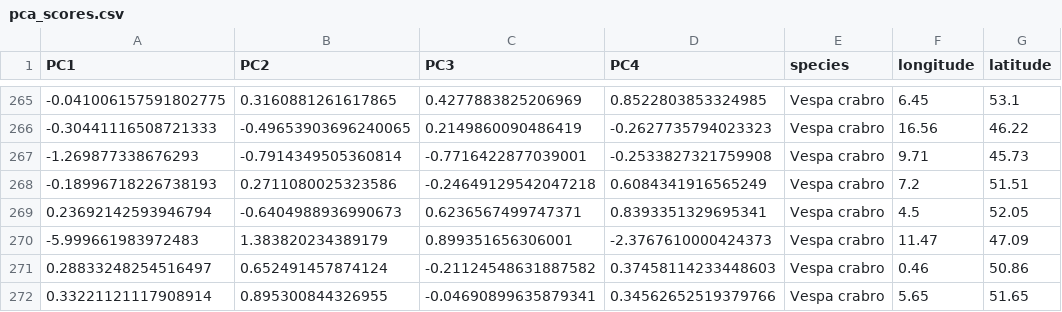
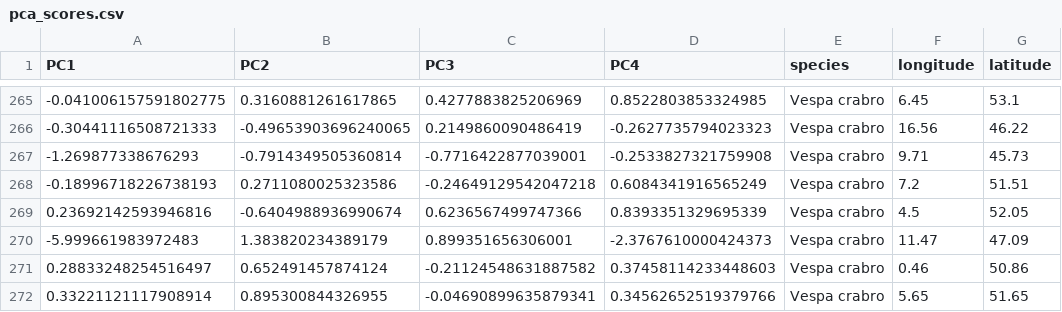
Before and after one commit to perlavr/Biodiversity-Data-Analysis, a CSV file: data/processed/pca_scores.csv, drawn as a sheet; only a part is shown, gaps mark what is left out.

```diff
--- a/data/processed/pca_scores.csv
+++ b/data/processed/pca_scores.csv
@@ -268,3 +268,3 @@ PC1,PC2,PC3,PC4,species,longitude,latitude
 -0.18996718226738193,0.2711080025323586,-0.24649129542047218,0.6084341916565249,Vespa crabro,7.2,51.51
-0.23692142593946794,-0.6404988936990673,0.6236567499747371,0.8393351329695341,Vespa crabro,4.5,52.05
+0.23692142593946816,-0.6404988936990674,0.6236567499747366,0.8393351329695339,Vespa crabro,4.5,52.05
 -5.999661983972483,1.383820234389179,0.899351656306001,-2.3767610000424373,Vespa crabro,11.47,47.09
```
Also changed, not shown: 15 other files.
